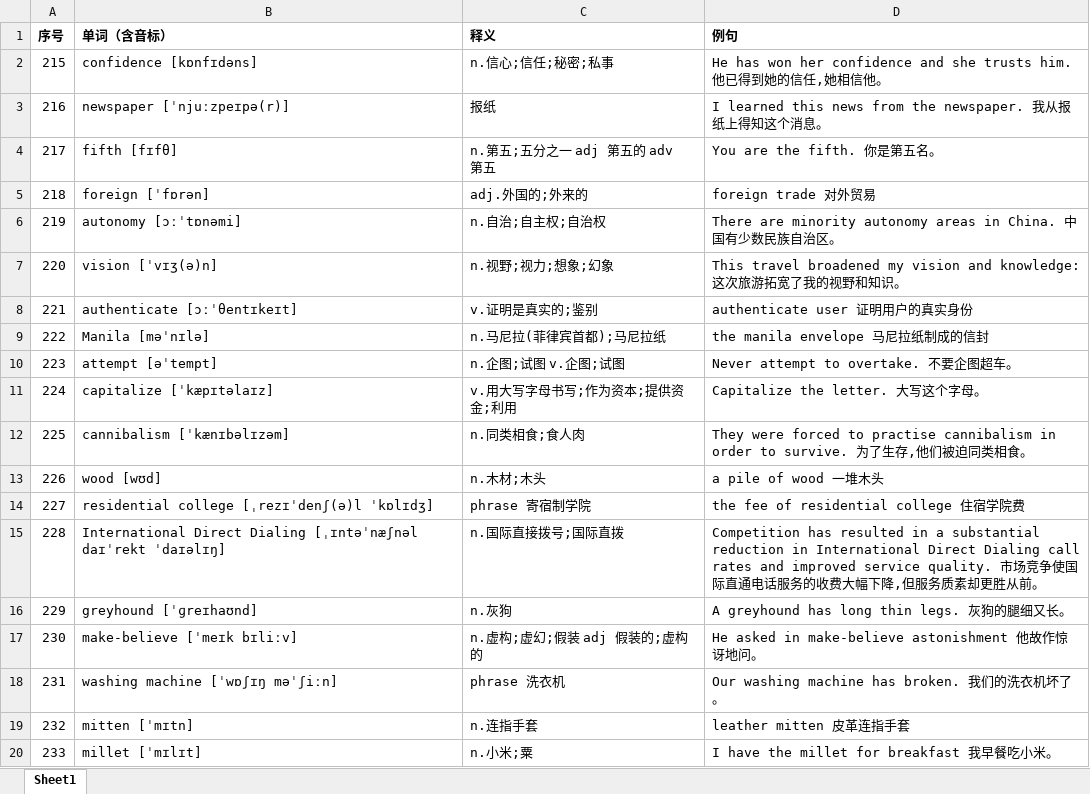
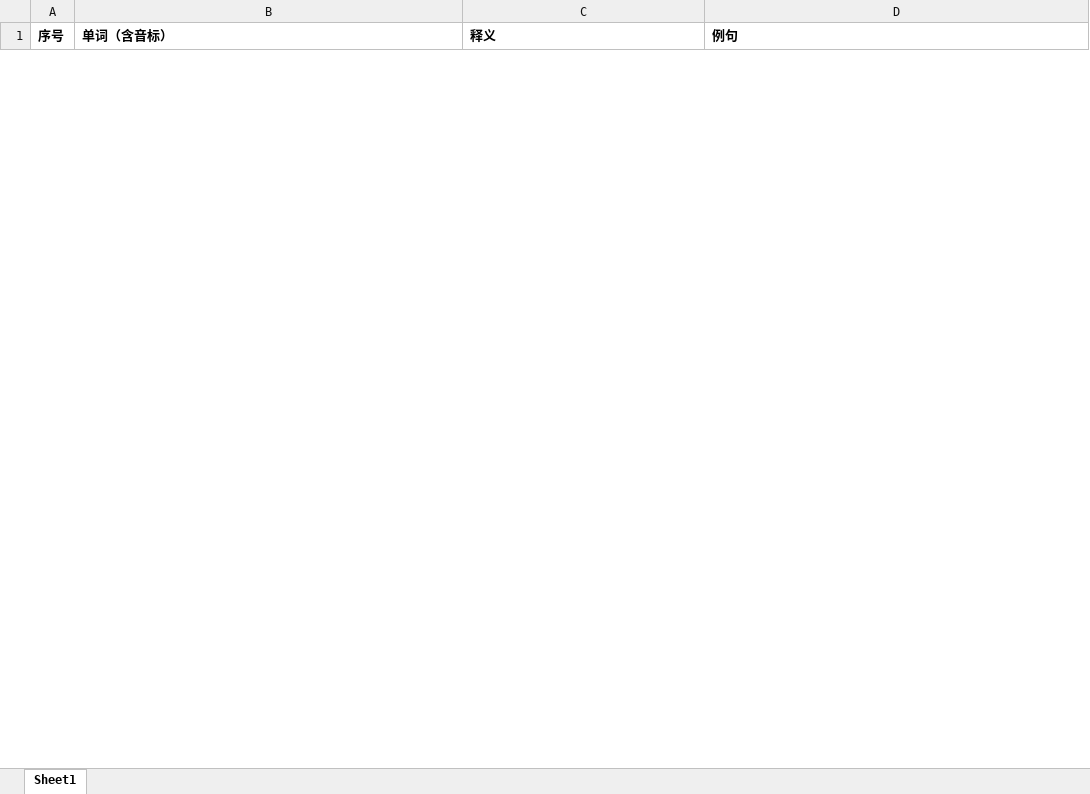
Before and after one commit to 1747879853/ankiCardGenerate, an Excel workbook: input.xlsx, sheet Sheet1, drawn as a sheet; only a part is shown; values as stored, in another font and other column widths than the file's, no borders; removed rows and columns are numbered as before the commit, all else as after; the diff covers the shown part only; the diff names each change by its address in the sheet, - before the commit and + after, or states it on an @@ line.

```diff
--- a/input.xlsx (sheet Sheet1)
+++ b/input.xlsx (sheet Sheet1)
-row 2: 215 | confidence [kɒnfɪdəns] | n.信心;信任;秘密;私事 | He has won her confidence and she trusts him. 他已得到她的信任,她相信他。
-row 3: 216 | newspaper [ˈnjuːzpeɪpə(r)] | 报纸 | I learned this news from the newspaper. 我从报纸上得知这个消息。
-row 4: 217 | fifth [fɪfθ] | n.第五;五分之一 adj 第五的 adv 第五 | You are the fifth. 你是第五名。
-row 5: 218 | foreign [ˈfɒrən] | adj.外国的;外来的 | foreign trade 对外贸易
-row 6: 219 | autonomy [ɔːˈtɒnəmi] | n.自治;自主权;自治权 | There are minority autonomy areas in China. 中国有少数民族自治区。
-row 7: 220 | vision [ˈvɪʒ(ə)n] | n.视野;视力;想象;幻象 | This travel broadened my vision and knowledge: 这次旅游拓宽了我的视野和知识。
-row 8: 221 | authenticate [ɔːˈθentɪkeɪt] | v.证明是真实的;鉴别 | authenticate user 证明用户的真实身份
-row 9: 222 | Manila [məˈnɪlə] | n.马尼拉(菲律宾首都);马尼拉纸 | the manila envelope 马尼拉纸制成的信封
-row 10: 223 | attempt [əˈtempt] | n.企图;试图 v.企图;试图 | Never attempt to overtake. 不要企图超车。
-row 11: 224 | capitalize [ˈkæpɪtəlaɪz] | v.用大写字母书写;作为资本;提供资金;利用 | Capitalize the letter. 大写这个字母。
-row 12: 225 | cannibalism [ˈkænɪbəlɪzəm] | n.同类相食;食人肉 | They were forced to practise cannibalism in order to survive. 为了生存,他们被迫同类相食。
-row 13: 226 | wood [wʊd] | n.木材;木头 | a pile of wood 一堆木头
-row 14: 227 | residential college [ˌrezɪˈdenʃ(ə)l ˈkɒlɪdʒ] | phrase 寄宿制学院 | the fee of residential college 住宿学院费
-row 15: 228 | International Direct Dialing [ˌɪntəˈnæʃnəl daɪˈrekt ˈdaɪəlɪŋ] | n.国际直接拨号;国际直拨 | Competition has resulted in a substantial reduction in International Direct Dialing call rates and improved service quality. 市场竞争使国际直通电话服务的收费大幅下降,但服务质素却更胜从前。
-row 16: 229 | greyhound [ˈɡreɪhaʊnd] | n.灰狗 | A greyhound has long thin legs. 灰狗的腿细又长。
-row 17: 230 | make-believe [ˈmeɪk bɪliːv] | n.虚构;虚幻;假装 adj 假装的;虚构的 | He asked in make-believe astonishment 他故作惊讶地问。
-row 18: 231 | washing machine [ˈwɒʃɪŋ məˈʃiːn] | phrase 洗衣机 | Our washing machine has broken. 我们的洗衣机坏了。
-row 19: 232 | mitten [ˈmɪtn] | n.连指手套 | leather mitten 皮革连指手套
-row 20: 233 | millet [ˈmɪlɪt] | n.小米;粟 | I have the millet for breakfast 我早餐吃小米。
```
Also changed, not shown: 43 added rows and 21 removed rows elsewhere in this sheet, 4 other files.
